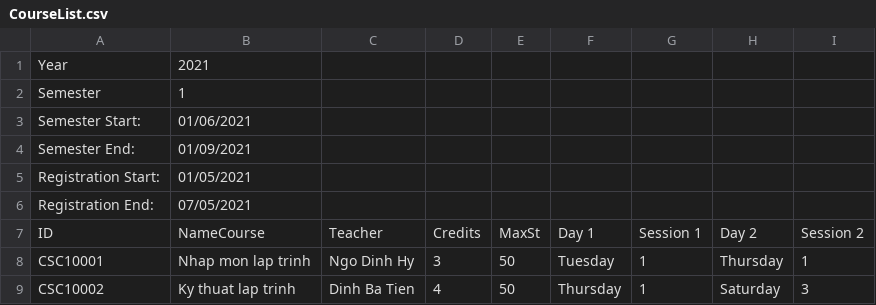
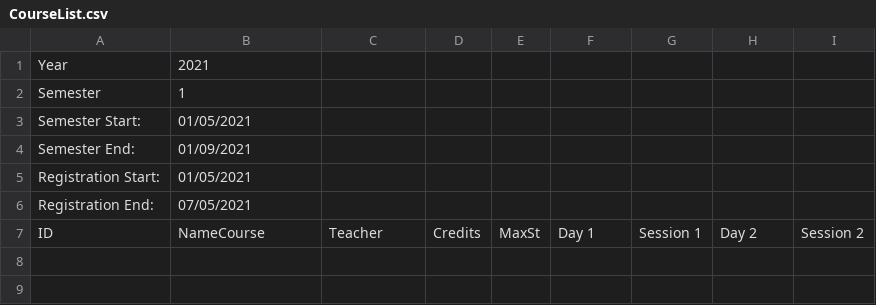
Before and after one commit to NgKhaiPhu/CRSystem, a CSV file: Final/FinalProject/FinalProject/CourseList.csv, drawn as a sheet.

```diff
--- a/Final/FinalProject/FinalProject/CourseList.csv
+++ b/Final/FinalProject/FinalProject/CourseList.csv
@@ -2,3 +2,3 @@ Year,2021
 Semester,1
-Semester Start:,01/06/2021
+Semester Start:,01/05/2021
 Semester End:,01/09/2021
@@ -7,3 +7 @@ Registration End:,07/05/2021
 ID,NameCourse,Teacher,Credits,MaxSt,Day 1,Session 1,Day 2,Session 2
-CSC10001,Nhap mon lap trinh,Ngo Dinh Hy,3,50,Tuesday,1,Thursday,1,
-CSC10002,Ky thuat lap trinh,Dinh Ba Tien,4,50,Thursday,1,Saturday,3,
```
Also changed, not shown: 8 other files.
